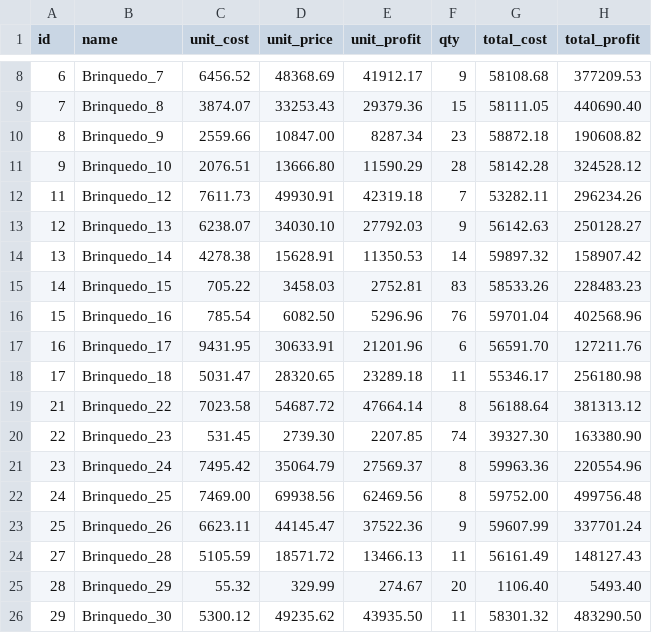
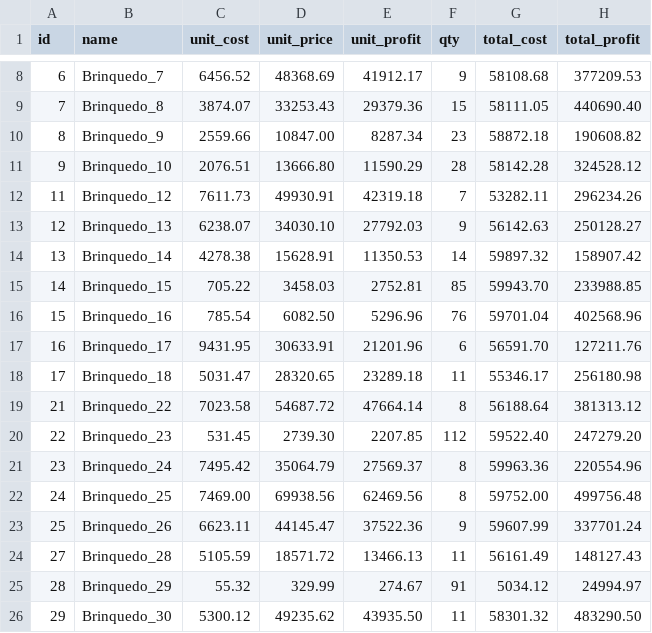
Before and after one commit to Y4ngfr/ukp-genetic-algorithm, a CSV file: data/solutions/instance_yang_1.csv, drawn as a sheet; only a part is shown, gaps mark what is left out.

```diff
--- a/data/solutions/instance_yang_1.csv
+++ b/data/solutions/instance_yang_1.csv
@@ -14,3 +14,3 @@ id,name,unit_cost,unit_price,unit_profit,qty,total_cost,total_profit
 13,Brinquedo_14,4278.38,15628.91,11350.53,14,59897.32,158907.42
-14,Brinquedo_15,705.22,3458.03,2752.81,83,58533.26,228483.23
+14,Brinquedo_15,705.22,3458.03,2752.81,85,59943.70,233988.85
 15,Brinquedo_16,785.54,6082.50,5296.96,76,59701.04,402568.96
@@ -19,3 +19,3 @@ id,name,unit_cost,unit_price,unit_profit,qty,total_cost,total_profit
 21,Brinquedo_22,7023.58,54687.72,47664.14,8,56188.64,381313.12
-22,Brinquedo_23,531.45,2739.30,2207.85,74,39327.30,163380.90
+22,Brinquedo_23,531.45,2739.30,2207.85,112,59522.40,247279.20
 23,Brinquedo_24,7495.42,35064.79,27569.37,8,59963.36,220554.96
@@ -24,3 +24,3 @@ id,name,unit_cost,unit_price,unit_profit,qty,total_cost,total_profit
 27,Brinquedo_28,5105.59,18571.72,13466.13,11,56161.49,148127.43
-28,Brinquedo_29,55.32,329.99,274.67,20,1106.40,5493.40
+28,Brinquedo_29,55.32,329.99,274.67,91,5034.12,24994.97
 29,Brinquedo_30,5300.12,49235.62,43935.50,11,58301.32,483290.50
```
Also changed, not shown: 11 other files.
